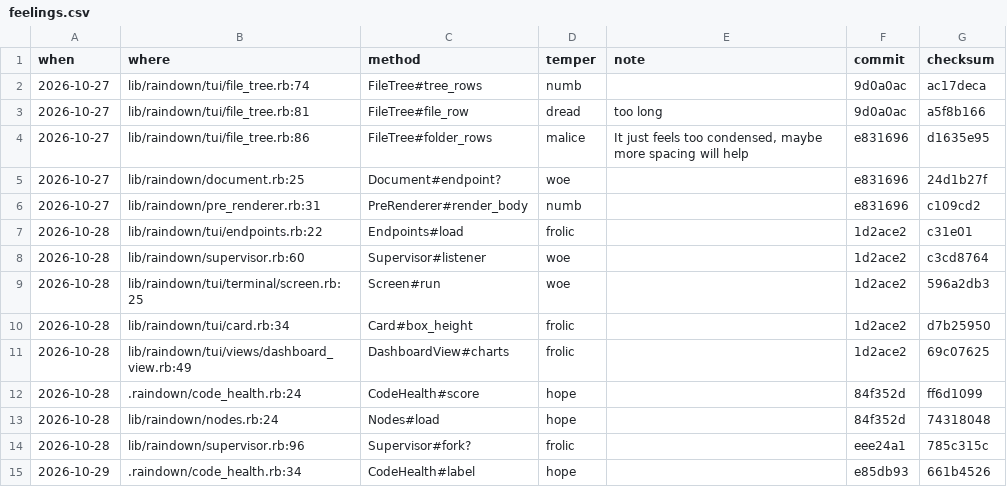
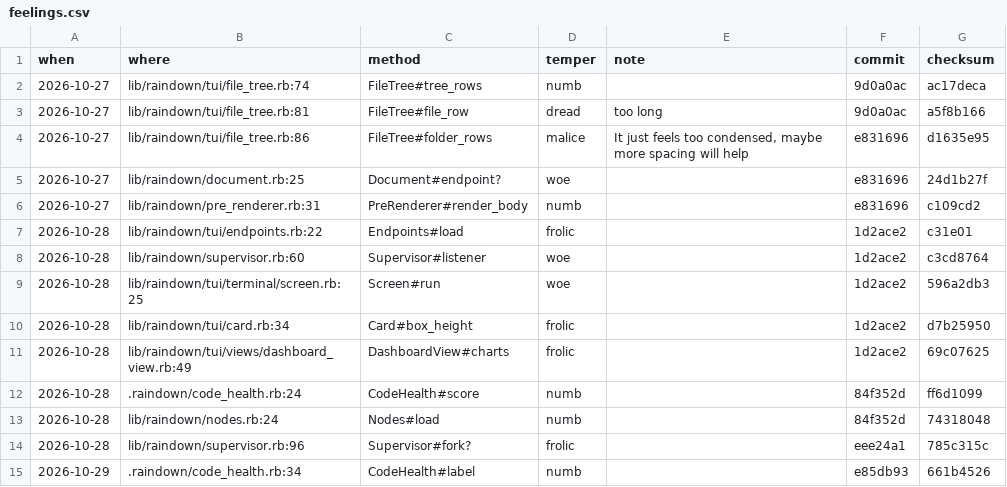
Before and after one commit to raindeer-rb/raindown, a CSV file: .raindown/feelings.csv, drawn as a sheet.

Commit message:
Remove hope

```diff
--- a/.raindown/feelings.csv
+++ b/.raindown/feelings.csv
@@ -11,5 +11,5 @@ when,where,method,temper,note,commit,checksum
 2026-10-28,lib/raindown/tui/views/dashboard_view.rb:49,DashboardView#charts,frolic,,1d2ace2,69c07625
-2026-10-28,.raindown/code_health.rb:24,CodeHealth#score,hope,,84f352d,ff6d1099
-2026-10-28,lib/raindown/nodes.rb:24,Nodes#load,hope,,84f352d,74318048
+2026-10-28,.raindown/code_health.rb:24,CodeHealth#score,numb,,84f352d,ff6d1099
+2026-10-28,lib/raindown/nodes.rb:24,Nodes#load,numb,,84f352d,74318048
 2026-10-28,lib/raindown/supervisor.rb:96,Supervisor#fork?,frolic,,eee24a1,785c315c
-2026-10-29,.raindown/code_health.rb:34,CodeHealth#label,hope,,e85db93,661b4526
+2026-10-29,.raindown/code_health.rb:34,CodeHealth#label,numb,,e85db93,661b4526
```
Also changed, not shown: 14 other files.
